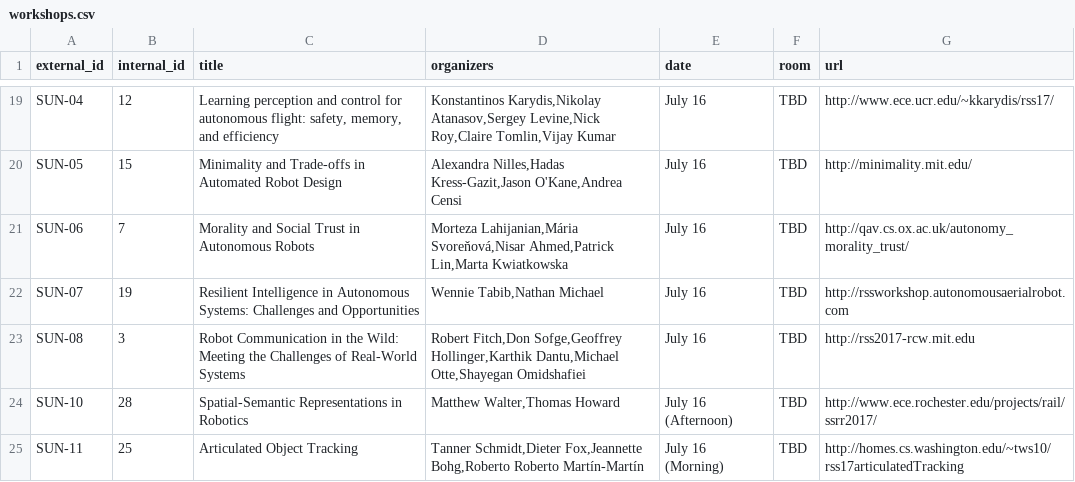
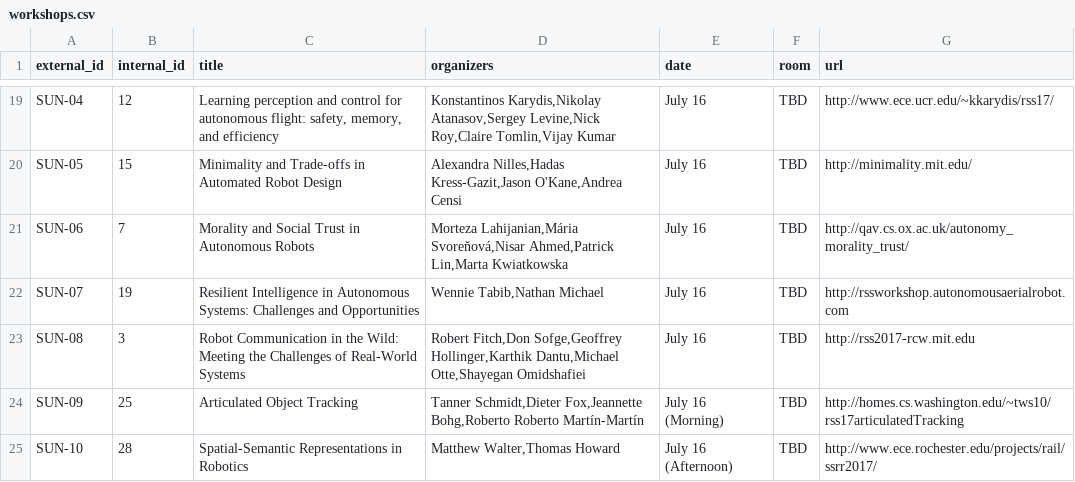
Before and after one commit to rssrobotics/rssrobotics.github.io, a CSV file: _data/workshops.csv, drawn as a sheet; only a part is shown, gaps mark what is left out; removed rows and columns are numbered as before the commit, all else as after; the diff names each change by its address in the sheet, - before the commit and + after, or states it on an @@ line.

Commit message:
Re-order Sunday half-day workshops to be Morning/Afternoon.

```diff
--- a/_data/workshops.csv
+++ b/_data/workshops.csv
+row 24: SUN-09 | 25 | Articulated Object Tracking | Tanner Schmidt,Dieter Fox,Jeannette Bohg,Roberto Roberto Martín-Martín | July 16 (Morning) | TBD | http://homes.cs.washington.edu/~tws10/rss17articulatedTracking
-row 25: SUN-11 | 25 | Articulated Object Tracking | Tanner Schmidt,Dieter Fox,Jeannette Bohg,Roberto Roberto Martín-Martín | July 16 (Morning) | TBD | http://homes.cs.washington.edu/~tws10/rss17articulatedTracking
```
Also changed, not shown: 1 other file.
